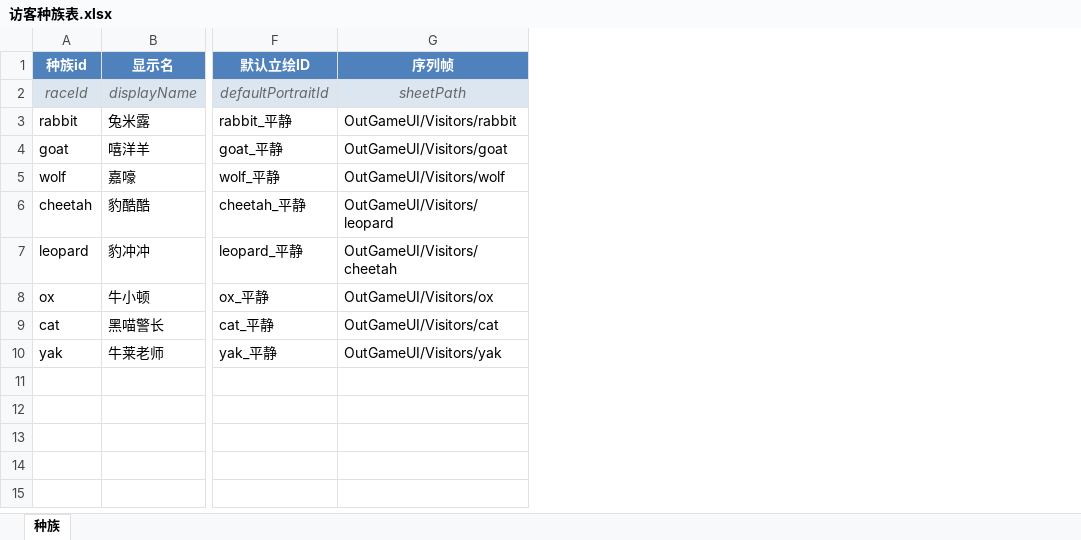
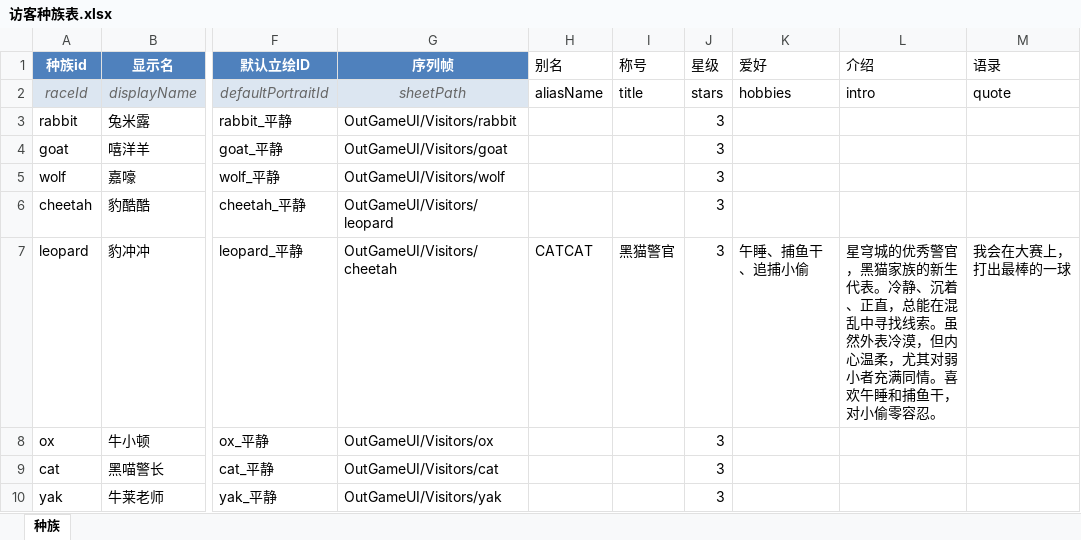
Before and after one commit to CsOHQAQ/2026MasterHouse, an Excel workbook: Excel/访客种族表.xlsx, sheet 种族, drawn as a sheet; only a part is shown, gaps mark what is left out; values as stored, in another font and other column widths than the file's, no borders; the diff names each change by its address in the sheet, - before the commit and + after, or states it on an @@ line.

Commit message:
登录页按 2.0 设计图重做；图鉴详情的六项内容开放到种族表
登录页：
- 标题与四项菜单在 2.0 素材里是**单独的透明图**，不再像 1.0 那样烘在封面里靠透明热区去碰。
  换封面不用重新对点，悬停也能直接放大菜单图本身。
- BuildTitle 重写：整屏封面（image 293）+ 游戏名（1439×394）+ 分隔线 + 四项菜单
  （NEW GAME / LOAD GAME / OPTIONS / EXIT，按素材原比例取 0.373 倍，行距 84）。
- TitlePage 的菜单从 6 项收成 4 项。「继续游戏」「画廊」在新设计图上没有位子，整项去掉——
  存档没接回来之前本来也没东西可继续。默认选中落到 NEW GAME。
- 1.0 的 RepairTitle/MigrateTitleLogin 整条退役：两套结构完全不同，跟着跑只会把新页面改回旧样子。
  改成检测到旧结构（封面不是 image 293 / 菜单不是四项）就整页重建一次，另有菜单可显式重建。

图鉴详情：访客种族表补别名/称号/星级/爱好/介绍/语录六列，导表管线打通，
豹冲冲那条按设计图填了样例，其余留空由策划填（空的走占位文案）。

```diff
--- a/Excel/访客种族表.xlsx (sheet 种族)
+++ b/Excel/访客种族表.xlsx (sheet 种族)
+column H (别名), rows 2-7: aliasName |  |  |  |  | CATCAT
+column I (称号), rows 2-7: title |  |  |  |  | 黑猫警官
+column J (星级), rows 2-10: stars | 3 | 3 | 3 | 3 | 3 | 3 | 3 | 3
+column K (爱好), rows 2-7: hobbies |  |  |  |  | 午睡、捕鱼干、追捕小偷
+column L (介绍), rows 2-7: intro |  |  |  |  | 星穹城的优秀警官，黑猫家族的新生代表。冷静、沉着、正直，总能在混乱中寻找线索。虽然外表冷漠，但内心温柔，尤其对弱小者充满同情。喜欢午睡和捕鱼干，对小偷零容忍。
+column M (语录), rows 2-7: quote |  |  |  |  | 我会在大赛上，打出最棒的一球
```
Also changed, not shown: 5 other files.
